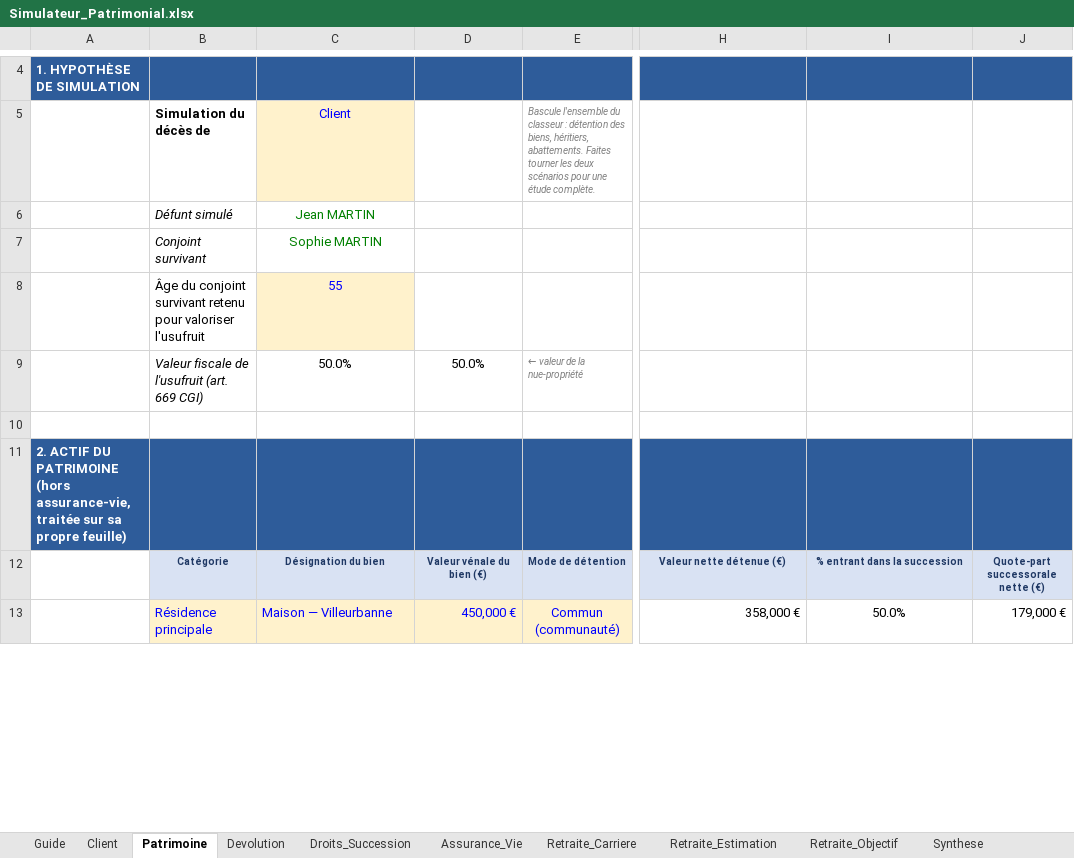
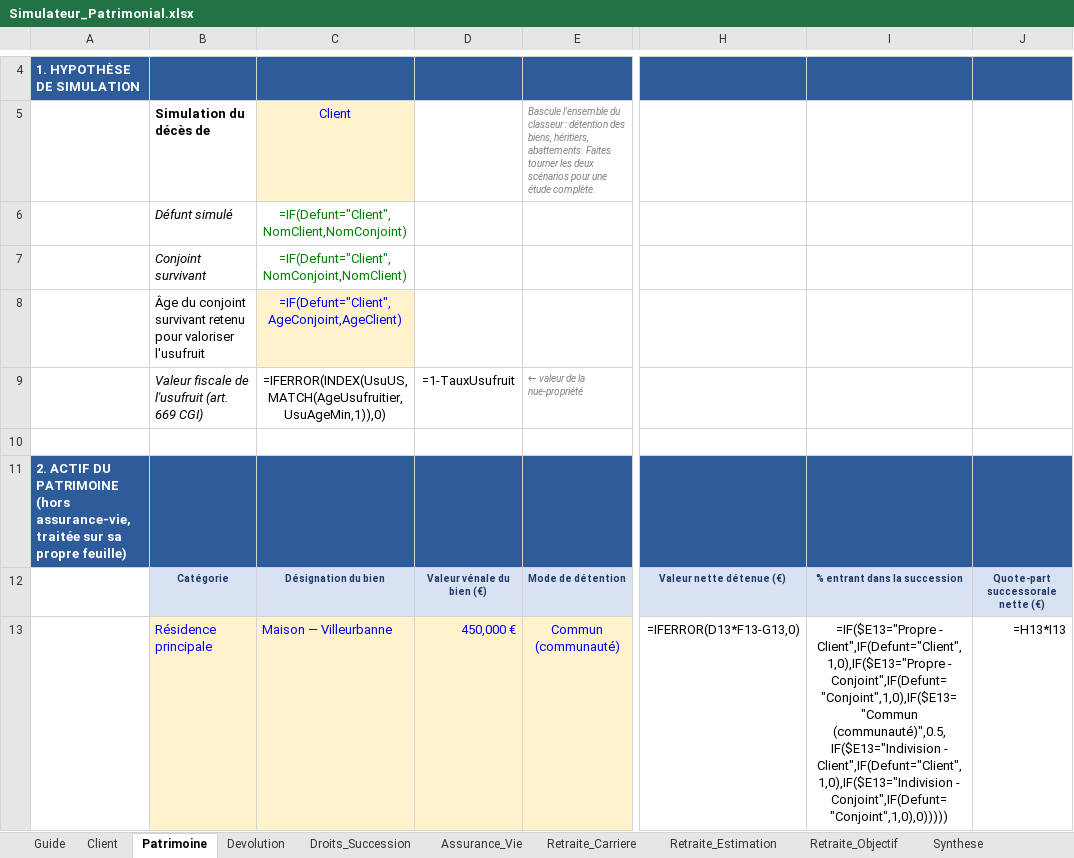
Before and after one commit to gaetanribeiro-jpg/Jeu-Mobile, an Excel workbook: simulateur-patrimonial/Simulateur_Patrimonial.xlsx, sheet Patrimoine, drawn as a sheet; only a part is shown, gaps mark what is left out; values as stored, in another font and other column widths than the file's, no borders; formulas without a stored value are shown as written; the diff covers the shown part only; the diff names each change by its address in the sheet, - before the commit and + after, or states it on an @@ line.

```diff
--- a/simulateur-patrimonial/Simulateur_Patrimonial.xlsx (sheet Patrimoine)
+++ b/simulateur-patrimonial/Simulateur_Patrimonial.xlsx (sheet Patrimoine)
-C6: Jean MARTIN
+C6: =IF(Defunt="Client",NomClient,NomConjoint)
-C7: Sophie MARTIN
+C7: =IF(Defunt="Client",NomConjoint,NomClient)
-C8: 55
+C8: =IF(Defunt="Client",AgeConjoint,AgeClient)
-C9: 50.0%
+C9: =IFERROR(INDEX(UsuUS,MATCH(AgeUsufruitier,UsuAgeMin,1)),0)
-D9: 50.0%
+D9: =1-TauxUsufruit
-H13: 358,000 €
+H13: =IFERROR(D13*F13-G13,0)
-I13: 50.0%
+I13: =IF($E13="Propre - Client",IF(Defunt="Client",1,0),IF($E13="Propre - Conjoint",IF(Defunt="Conjoint",1,0),IF($E13="Commun (communauté)",0.5,IF($E13="Indivision - Client",IF(Defunt="Client",1,0),IF($E13="Indivision - Conjoint",IF(Defunt="Conjoint",1,0),0)))))
-J13: 179,000 €
+J13: =H13*I13
```
Also changed, not shown: 17 added rows, 17 removed rows, 48 edited cells and cell formats elsewhere in this sheet, sheet Droits_Succession, sheet Devolution, sheet Assurance_Vie, sheet Retraite_Estimation, sheet Retraite_Objectif, sheet Synthese, 3 more sheets, formulas that keep their value, 9 other files.
